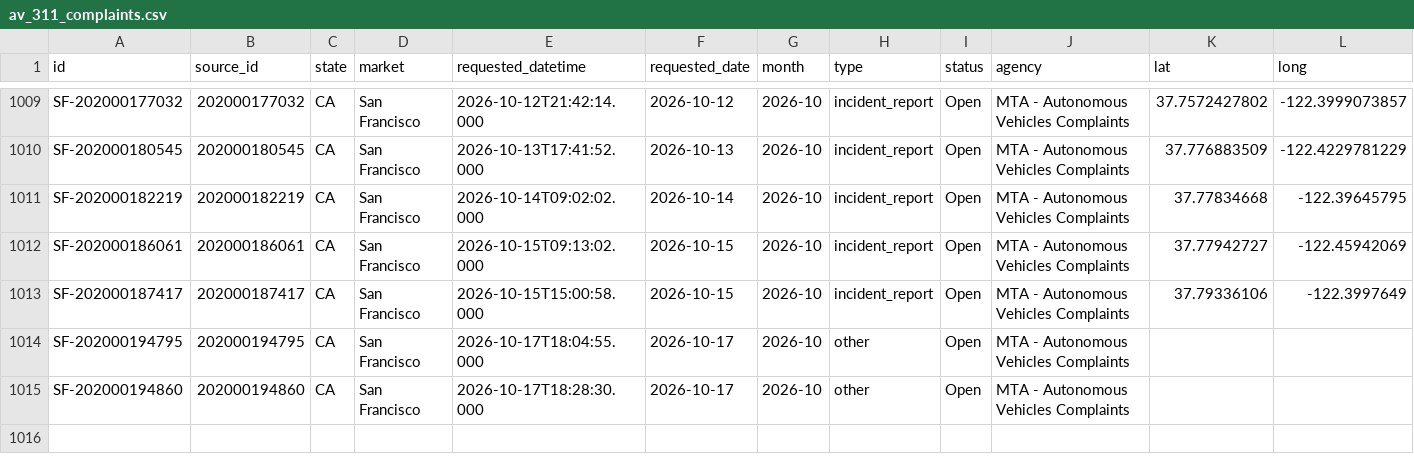
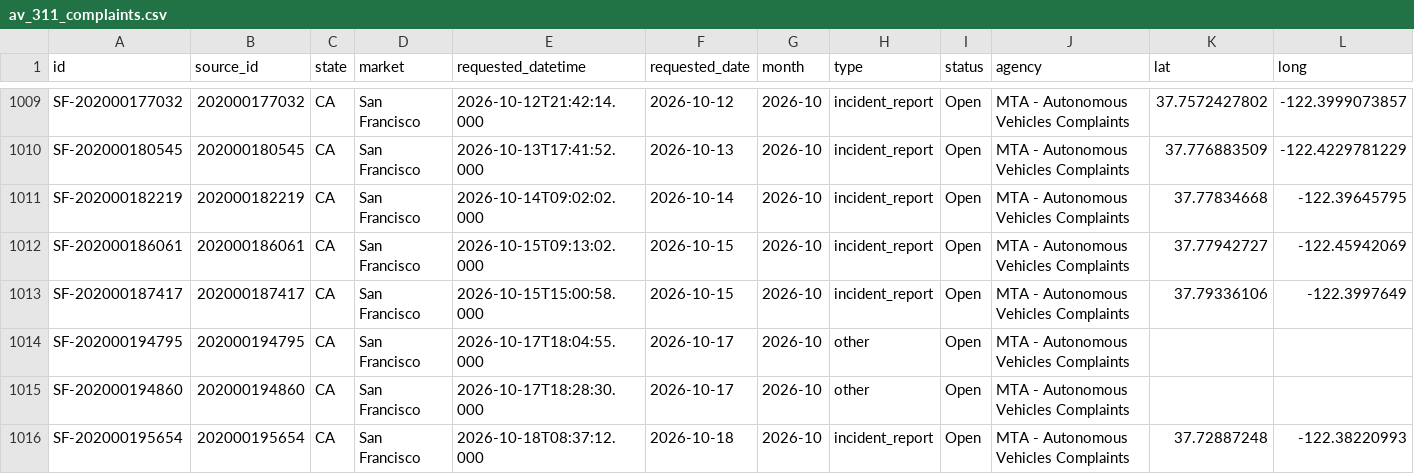
Before and after one commit to av-observatory/av-observatory-web, a CSV file: public/data/av_311_complaints.csv, drawn as a sheet; only a part is shown, gaps mark what is left out; rows hold the shown columns only; the diff names each change by its address in the sheet, - before the commit and + after, or states it on an @@ line.

```diff
--- a/public/data/av_311_complaints.csv
+++ b/public/data/av_311_complaints.csv
+row 1016: SF-202000195654 | 202000195654 | CA | San Francisco | 2026-10-18T08:37:12.000 | 2026-10-18 | 2026-10 | incident_report | Open | MTA - Autonomous Vehicles Complaints | 37.72887248 | -122.38220993
```
Also changed, not shown: public/data/av_311_complaints_monthly.csv.
